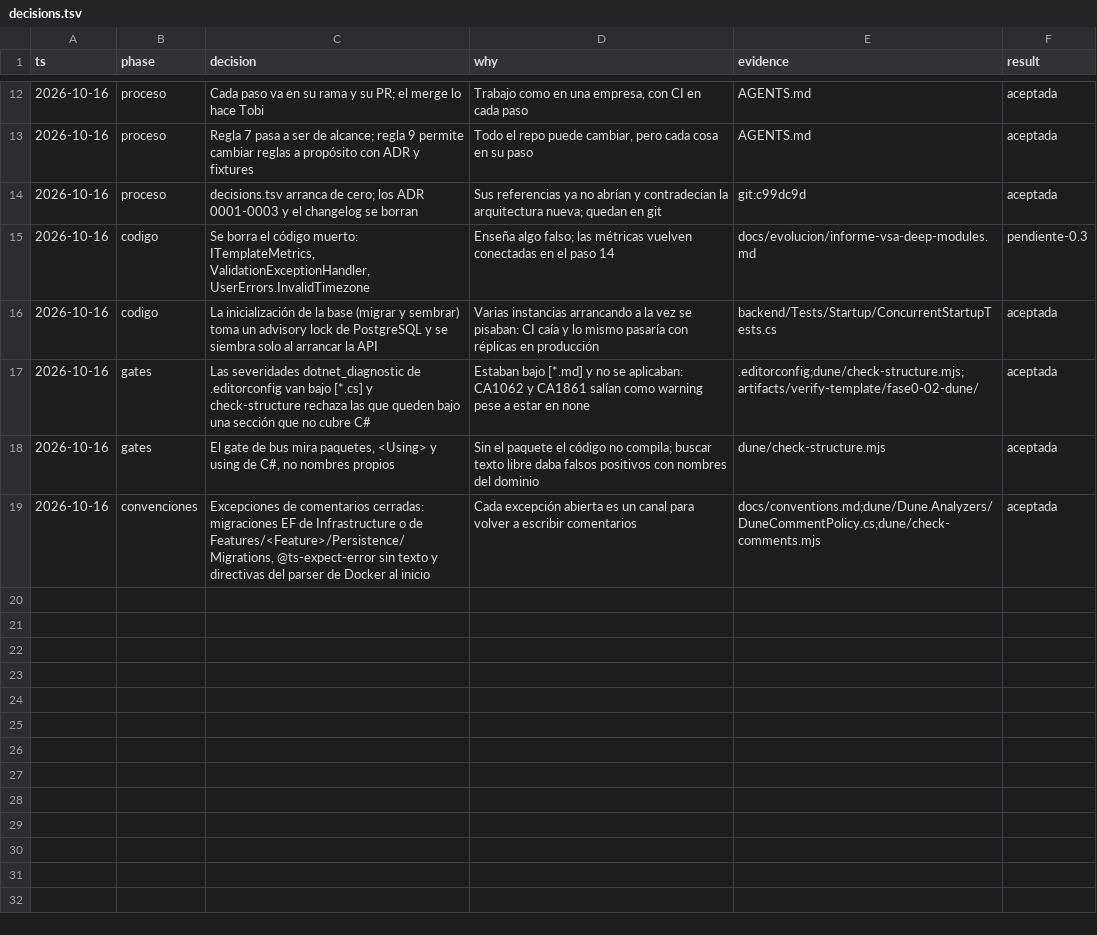
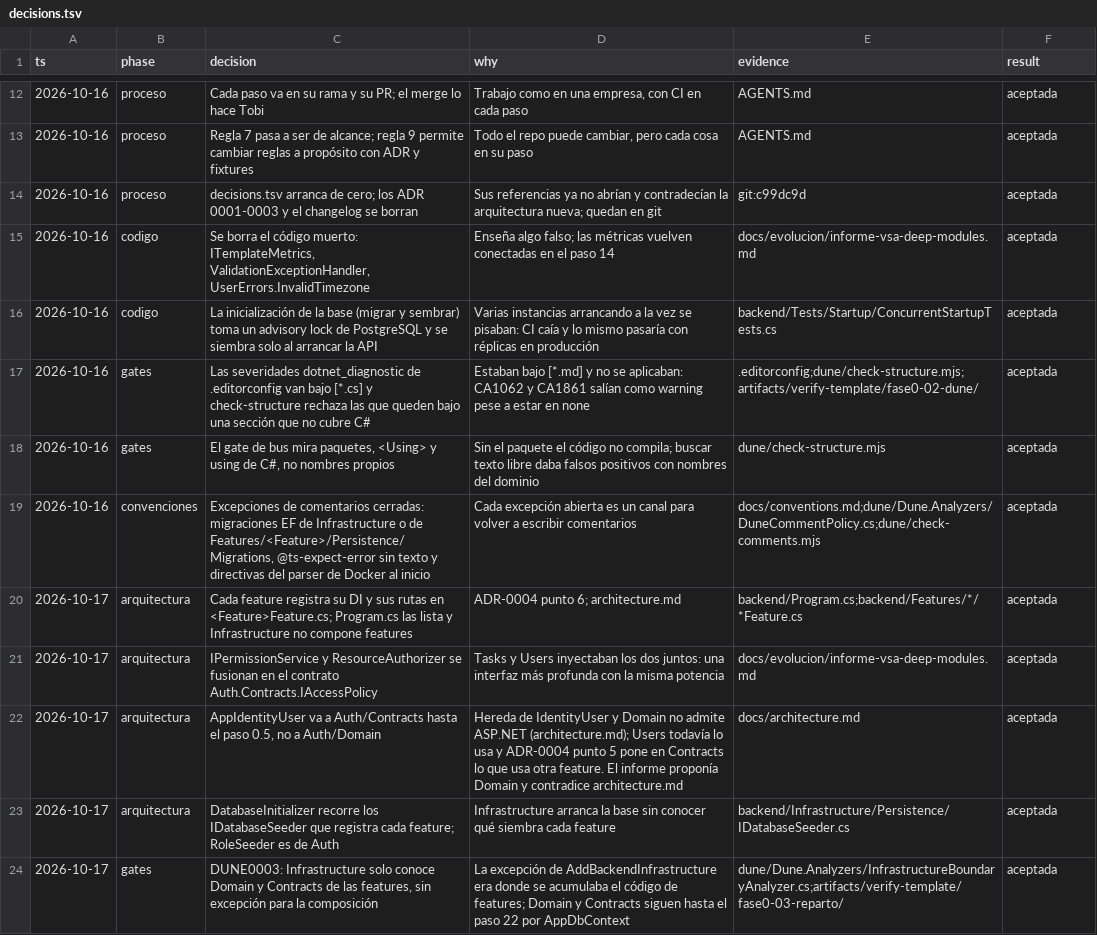
Before and after one commit to tobiasesquivel/full-stack-template, a TSV file: docs/decisions.tsv, drawn as a sheet; only a part is shown, gaps mark what is left out.

Commit message:
refactor(features): move Auth pieces into Features/Auth, one composition root per feature
- JWT, Identity, antiforgery and the "auth" rate limiter move from
  BackendInfrastructure to AuthFeature; the session hook becomes SessionValidator.
- AppIdentityUser, JwtOptions, GetCallerId, roles, the role-permission
  matrix and RoleSeeder move into Features/Auth.
- IPermissionService and ResourceAuthorizer merge into Auth.Contracts.IAccessPolicy.
- Permission constants move to Tasks.Contracts and Users.Contracts.
- Each feature registers its DI and routes in <Feature>Feature.cs;
  Program.cs lists them. DatabaseInitializer runs the IDatabaseSeeder
  instances that features register.
- DUNE0003: Infrastructure only sees feature Domain and Contracts, with no
  composition exception.
- Delete dead code: ITemplateMetrics, TemplateMetrics,
  ValidationExceptionHandler, UserErrors.InvalidTimezone.

```diff
--- a/docs/decisions.tsv
+++ b/docs/decisions.tsv
@@ -14,3 +14,3 @@ ts	phase	decision	why	evidence	result
 2026-10-16	proceso	decisions.tsv arranca de cero; los ADR 0001-0003 y el changelog se borran	Sus referencias ya no abrían y contradecían la arquitectura nueva; quedan en git	git:c99dc9d	aceptada
-2026-10-16	codigo	Se borra el código muerto: ITemplateMetrics, ValidationExceptionHandler, UserErrors.InvalidTimezone	Enseña algo falso; las métricas vuelven conectadas en el paso 14	docs/evolucion/informe-vsa-deep-modules.md	pendiente-0.3
+2026-10-16	codigo	Se borra el código muerto: ITemplateMetrics, ValidationExceptionHandler, UserErrors.InvalidTimezone	Enseña algo falso; las métricas vuelven conectadas en el paso 14	docs/evolucion/informe-vsa-deep-modules.md	aceptada
 2026-10-16	codigo	La inicialización de la base (migrar y sembrar) toma un advisory lock de PostgreSQL y se siembra solo al arrancar la API	Varias instancias arrancando a la vez se pisaban: CI caía y lo mismo pasaría con réplicas en producción	backend/Tests/Startup/ConcurrentStartupTests.cs	aceptada
@@ -19 +19,6 @@ ts	phase	decision	why	evidence	result
 2026-10-16	convenciones	Excepciones de comentarios cerradas: migraciones EF de Infrastructure o de Features/<Feature>/Persistence/Migrations, @ts-expect-error sin texto y directivas del parser de Docker al inicio	Cada excepción abierta es un canal para volver a escribir comentarios	docs/conventions.md;dune/Dune.Analyzers/DuneCommentPolicy.cs;dune/check-comments.mjs	aceptada
+2026-10-17	arquitectura	Cada feature registra su DI y sus rutas en <Feature>Feature.cs; Program.cs las lista y Infrastructure no compone features	ADR-0004 punto 6; architecture.md	backend/Program.cs;backend/Features/*/*Feature.cs	aceptada
+2026-10-17	arquitectura	IPermissionService y ResourceAuthorizer se fusionan en el contrato Auth.Contracts.IAccessPolicy	Tasks y Users inyectaban los dos juntos: una interfaz más profunda con la misma potencia	docs/evolucion/informe-vsa-deep-modules.md	aceptada
+2026-10-17	arquitectura	AppIdentityUser va a Auth/Contracts hasta el paso 0.5, no a Auth/Domain	Hereda de IdentityUser y Domain no admite ASP.NET (architecture.md); Users todavía lo usa y ADR-0004 punto 5 pone en Contracts lo que usa otra feature. El informe proponía Domain y contradice architecture.md	docs/architecture.md	aceptada
+2026-10-17	arquitectura	DatabaseInitializer recorre los IDatabaseSeeder que registra cada feature; RoleSeeder es de Auth	Infrastructure arranca la base sin conocer qué siembra cada feature	backend/Infrastructure/Persistence/IDatabaseSeeder.cs	aceptada
+2026-10-17	gates	DUNE0003: Infrastructure solo conoce Domain y Contracts de las features, sin excepción para la composición	La excepción de AddBackendInfrastructure era donde se acumulaba el código de features; Domain y Contracts siguen hasta el paso 22 por AppDbContext	dune/Dune.Analyzers/InfrastructureBoundaryAnalyzer.cs;artifacts/verify-template/fase0-03-reparto/	aceptada
```
Also changed, not shown: 51 other files.
